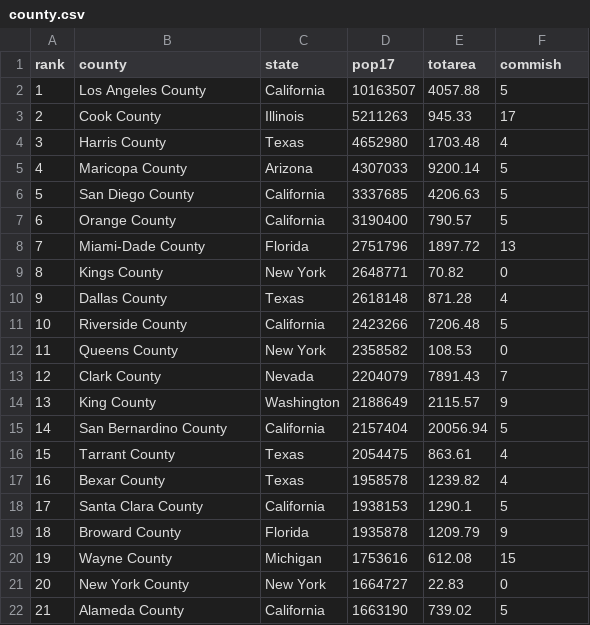
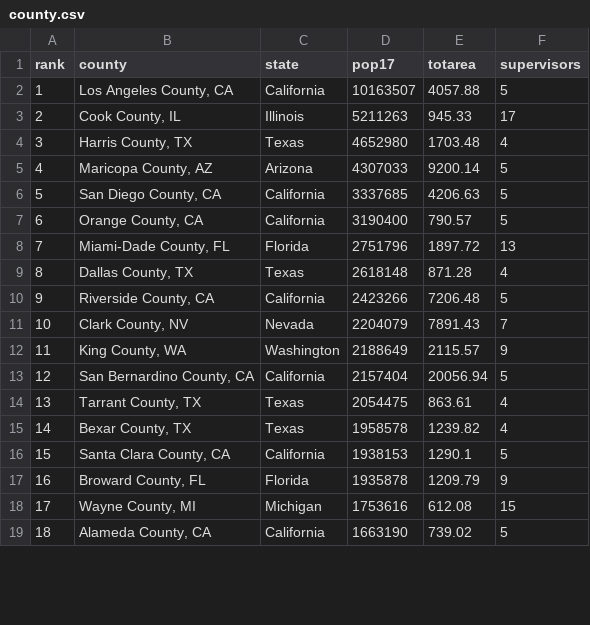
Before and after one commit to baridhi/county-elect, a CSV file: county.csv, drawn as a sheet; only a part is shown; the diff covers the shown part only.

```diff
--- a/county.csv
+++ b/county.csv
@@ -1,22 +1,19 @@
-rank,county,state,pop17,totarea,commish
-1,Los Angeles County,California,10163507,4057.88,5
-2,Cook County,Illinois,5211263,945.33,17
-3,Harris County,Texas,4652980,1703.48,4
-4,Maricopa County,Arizona,4307033,9200.14,5
-5,San Diego County,California,3337685,4206.63,5
-6,Orange County,California,3190400,790.57,5
-7,Miami-Dade County,Florida,2751796,1897.72,13
-8,Kings County,New York,2648771,70.82,0
-9,Dallas County,Texas,2618148,871.28,4
-10,Riverside County,California,2423266,7206.48,5
-11,Queens County,New York,2358582,108.53,0
-12,Clark County,Nevada,2204079,7891.43,7
-13,King County,Washington,2188649,2115.57,9
-14,San Bernardino County,California,2157404,20056.94,5
-15,Tarrant County,Texas,2054475,863.61,4
-16,Bexar County,Texas,1958578,1239.82,4
-17,Santa Clara County,California,1938153,1290.1,5
-18,Broward County,Florida,1935878,1209.79,9
-19,Wayne County,Michigan,1753616,612.08,15
-20,New York County,New York,1664727,22.83,0
-21,Alameda County,California,1663190,739.02,5
+rank,county,state,pop17,totarea,supervisors
+1,"Los Angeles County, CA",California,10163507,4057.88,5
+2,"Cook County, IL",Illinois,5211263,945.33,17
+3,"Harris County, TX",Texas,4652980,1703.48,4
+4,"Maricopa County, AZ",Arizona,4307033,9200.14,5
+5,"San Diego County, CA",California,3337685,4206.63,5
+6,"Orange County, CA",California,3190400,790.57,5
+7,"Miami-Dade County, FL",Florida,2751796,1897.72,13
+8,"Dallas County, TX",Texas,2618148,871.28,4
+9,"Riverside County, CA",California,2423266,7206.48,5
+10,"Clark County, NV",Nevada,2204079,7891.43,7
+11,"King County, WA",Washington,2188649,2115.57,9
+12,"San Bernardino County, CA",California,2157404,20056.94,5
+13,"Tarrant County, TX",Texas,2054475,863.61,4
+14,"Bexar County, TX",Texas,1958578,1239.82,4
+15,"Santa Clara County, CA",California,1938153,1290.1,5
+16,"Broward County, FL",Florida,1935878,1209.79,9
+17,"Wayne County, MI",Michigan,1753616,612.08,15
+18,"Alameda County, CA",California,1663190,739.02,5
```
Also changed, not shown: 6 added rows, 3 removed rows and 32 edited cells elsewhere in this file, 2 other files.
